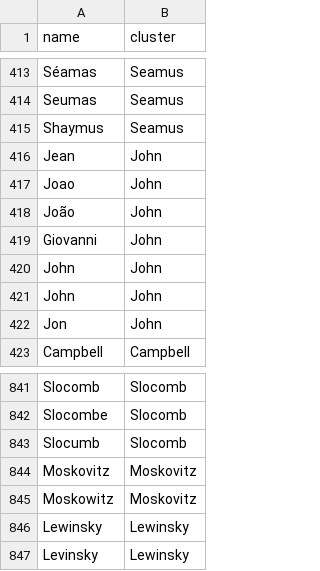
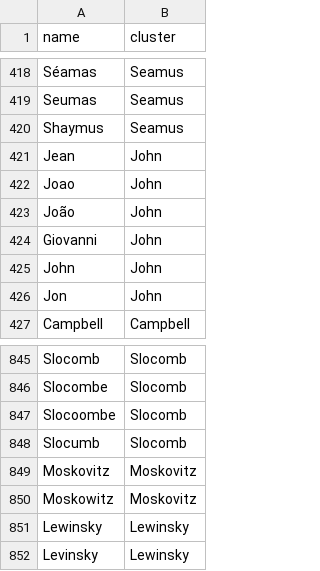
Before and after one commit to Yomguithereal/phonogram, a CSV file: data/name-variants.csv, drawn as a sheet; only a part is shown, gaps mark what is left out; the diff covers the shown part only.

```diff
--- a/data/name-variants.csv
+++ b/data/name-variants.csv
@@ -419,3 +424,2 @@ João,John
 Giovanni,John
-John,John
 John,John
@@ -842,2 +846,3 @@ Slocomb,Slocomb
 Slocombe,Slocomb
+Slocoombe,Slocomb
 Slocumb,Slocomb
```
Also changed, not shown: 89 added rows elsewhere in this file.
